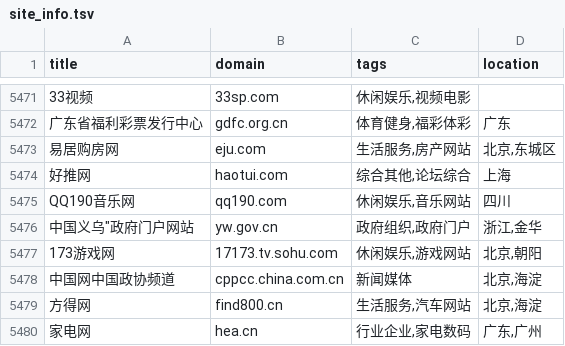
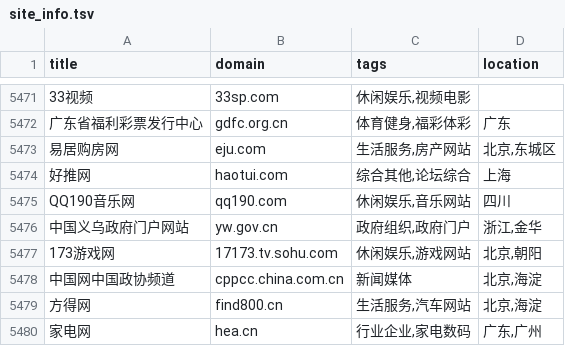
Before and after one commit to redsnow1992/data, a TSV file: site_info.tsv, drawn as a sheet; only a part is shown, gaps mark what is left out; the diff names each change by its address in the sheet, - before the commit and + after, or states it on an @@ line.

```diff
--- a/site_info.tsv
+++ b/site_info.tsv
-A5476 (title): 中国义乌"政府门户网站
+A5476 (title): 中国义乌政府门户网站
```
Also changed, not shown: 1 other file.
